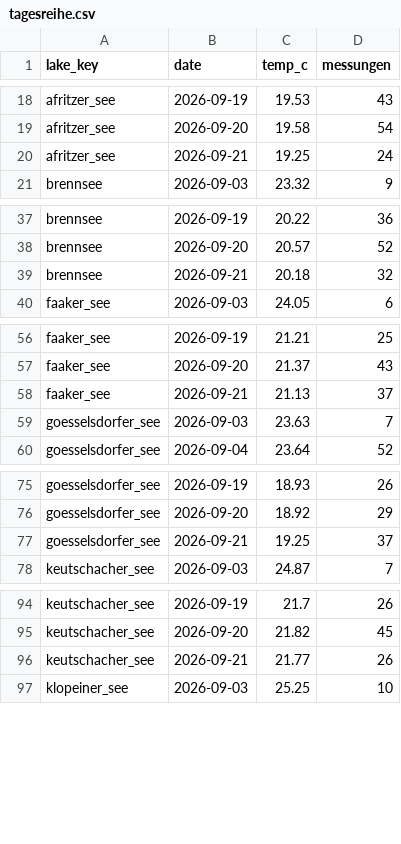
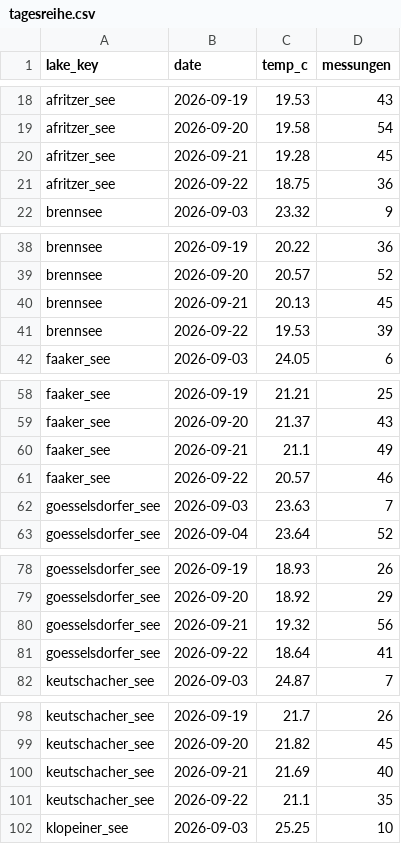
Before and after one commit to mgorfer/lake-temperature, a CSV file: data/aktuell/tagesreihe.csv, drawn as a sheet; only a part is shown, gaps mark what is left out; the diff covers the shown part only.

```diff
--- a/data/aktuell/tagesreihe.csv
+++ b/data/aktuell/tagesreihe.csv
@@ -19,3 +19,4 @@ afritzer_see,2026-09-19,19.53,43
 afritzer_see,2026-09-20,19.58,54
-afritzer_see,2026-09-21,19.25,24
+afritzer_see,2026-09-21,19.28,45
+afritzer_see,2026-09-22,18.75,36
 brennsee,2026-09-03,23.32,9
@@ -38,3 +39,4 @@ brennsee,2026-09-19,20.22,36
 brennsee,2026-09-20,20.57,52
-brennsee,2026-09-21,20.18,32
+brennsee,2026-09-21,20.13,45
+brennsee,2026-09-22,19.53,39
 faaker_see,2026-09-03,24.05,6
@@ -57,3 +59,4 @@ faaker_see,2026-09-19,21.21,25
 faaker_see,2026-09-20,21.37,43
-faaker_see,2026-09-21,21.13,37
+faaker_see,2026-09-21,21.1,49
+faaker_see,2026-09-22,20.57,46
 goesselsdorfer_see,2026-09-03,23.63,7
@@ -76,3 +79,4 @@ goesselsdorfer_see,2026-09-19,18.93,26
 goesselsdorfer_see,2026-09-20,18.92,29
-goesselsdorfer_see,2026-09-21,19.25,37
+goesselsdorfer_see,2026-09-21,19.32,56
+goesselsdorfer_see,2026-09-22,18.64,41
 keutschacher_see,2026-09-03,24.87,7
@@ -95,3 +99,4 @@ keutschacher_see,2026-09-19,21.7,26
 keutschacher_see,2026-09-20,21.82,45
-keutschacher_see,2026-09-21,21.77,26
+keutschacher_see,2026-09-21,21.69,40
+keutschacher_see,2026-09-22,21.1,35
 klopeiner_see,2026-09-03,25.25,10
```
Also changed, not shown: 10 added rows and 20 edited cells elsewhere in this file, 32 other files.
